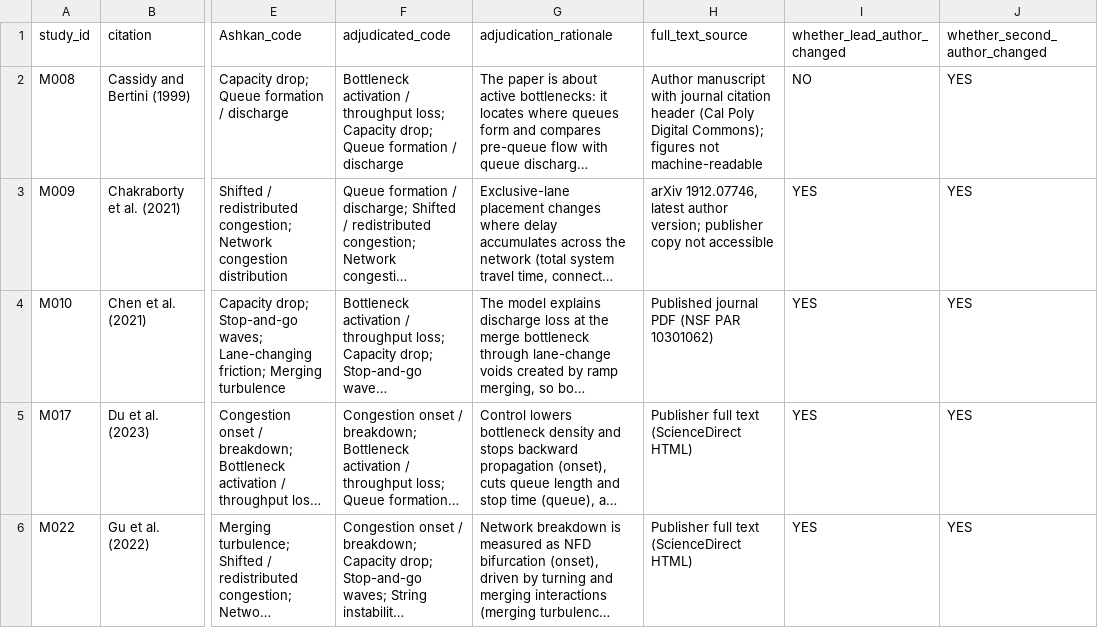
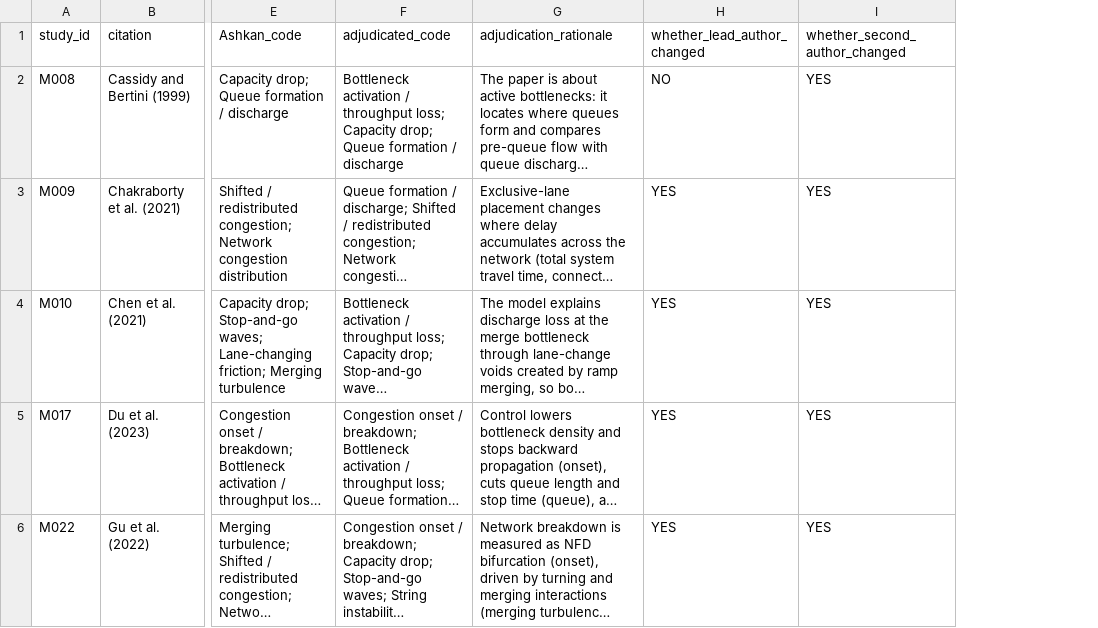
Before and after one commit to Triple3A/AV-CAV-Congestion-Review-Data, a CSV file: data/independent_coding_check_adjudication.csv, drawn as a sheet; only a part is shown, gaps mark what is left out; long unchanged cells end in …; the diff covers the shown part only; the diff names each change by its address in the sheet, - before the commit and + after, or states it on an @@ line.

```diff
--- a/data/independent_coding_check_adjudication.csv
+++ b/data/independent_coding_check_adjudication.csv
-column H (full_text_source), rows 2-6: Author manuscript with journal citation header (Cal Poly Digital Commons); figures not machine-readable | arXiv 1912.07746, latest author version; publisher copy not accessible | Published journal PDF (NSF PAR 10301062) | Publisher full text (ScienceDirect HTML) | Publisher full text (ScienceDirect HTML)
```
Also changed, not shown: 1 edited cell elsewhere in this file, FigureS1/corpus_profile_counts.csv, data/Table_S2_Retained_Corpus.csv, 7 other files.
